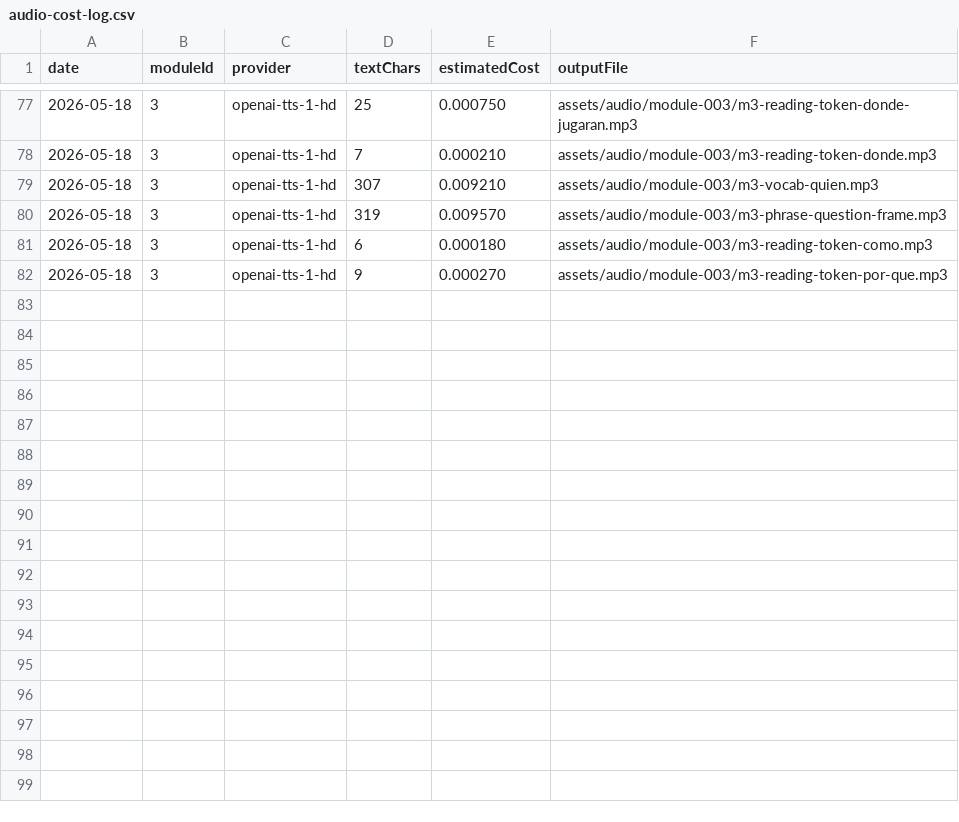
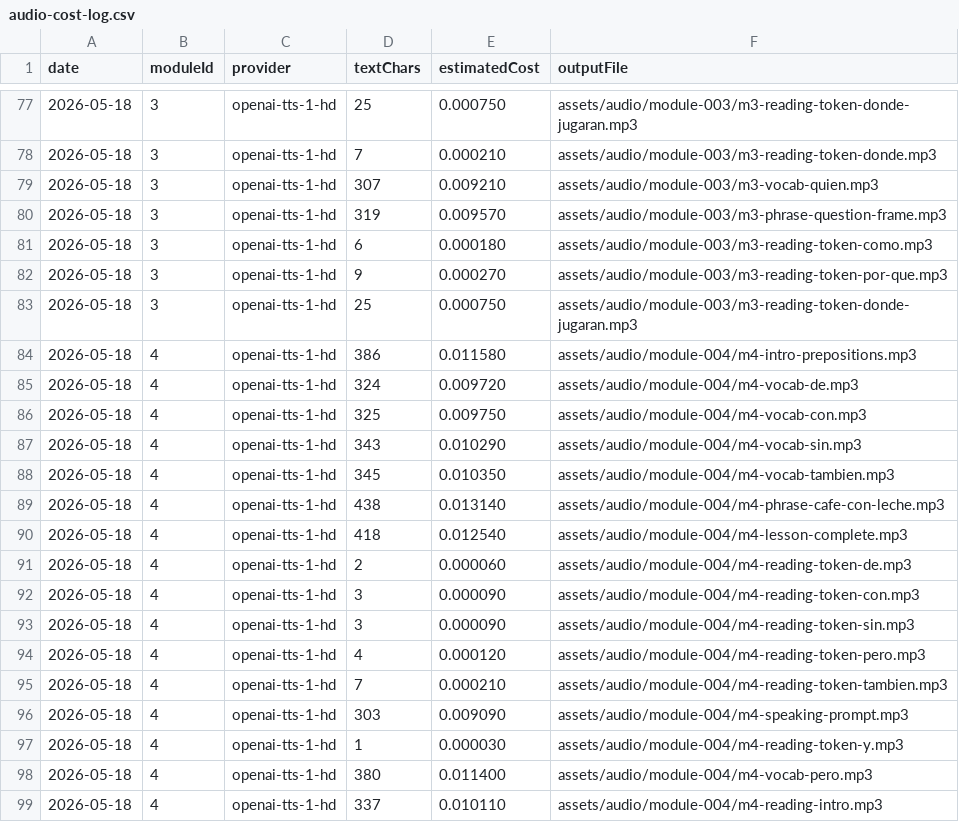
Before and after one commit to reinipink-dotcom/melodia, a CSV file: notes/melodia/2-tracking/audio-cost-log.csv, drawn as a sheet; only a part is shown, gaps mark what is left out.

```diff
--- a/notes/melodia/2-tracking/audio-cost-log.csv
+++ b/notes/melodia/2-tracking/audio-cost-log.csv
@@ -82 +82,18 @@ date,moduleId,provider,textChars,estimatedCost,outputFile
 2026-05-18,3,openai-tts-1-hd,9,0.000270,assets/audio/module-003/m3-reading-token-por-que.mp3
+2026-05-18,3,openai-tts-1-hd,25,0.000750,assets/audio/module-003/m3-reading-token-donde-jugaran.mp3
+2026-05-18,4,openai-tts-1-hd,386,0.011580,assets/audio/module-004/m4-intro-prepositions.mp3
+2026-05-18,4,openai-tts-1-hd,324,0.009720,assets/audio/module-004/m4-vocab-de.mp3
+2026-05-18,4,openai-tts-1-hd,325,0.009750,assets/audio/module-004/m4-vocab-con.mp3
+2026-05-18,4,openai-tts-1-hd,343,0.010290,assets/audio/module-004/m4-vocab-sin.mp3
+2026-05-18,4,openai-tts-1-hd,345,0.010350,assets/audio/module-004/m4-vocab-tambien.mp3
+2026-05-18,4,openai-tts-1-hd,438,0.013140,assets/audio/module-004/m4-phrase-cafe-con-leche.mp3
+2026-05-18,4,openai-tts-1-hd,418,0.012540,assets/audio/module-004/m4-lesson-complete.mp3
+2026-05-18,4,openai-tts-1-hd,2,0.000060,assets/audio/module-004/m4-reading-token-de.mp3
+2026-05-18,4,openai-tts-1-hd,3,0.000090,assets/audio/module-004/m4-reading-token-con.mp3
+2026-05-18,4,openai-tts-1-hd,3,0.000090,assets/audio/module-004/m4-reading-token-sin.mp3
+2026-05-18,4,openai-tts-1-hd,4,0.000120,assets/audio/module-004/m4-reading-token-pero.mp3
+2026-05-18,4,openai-tts-1-hd,7,0.000210,assets/audio/module-004/m4-reading-token-tambien.mp3
+2026-05-18,4,openai-tts-1-hd,303,0.009090,assets/audio/module-004/m4-speaking-prompt.mp3
+2026-05-18,4,openai-tts-1-hd,1,0.000030,assets/audio/module-004/m4-reading-token-y.mp3
+2026-05-18,4,openai-tts-1-hd,380,0.011400,assets/audio/module-004/m4-vocab-pero.mp3
+2026-05-18,4,openai-tts-1-hd,337,0.010110,assets/audio/module-004/m4-reading-intro.mp3
```
Also changed, not shown: 20 other files.
